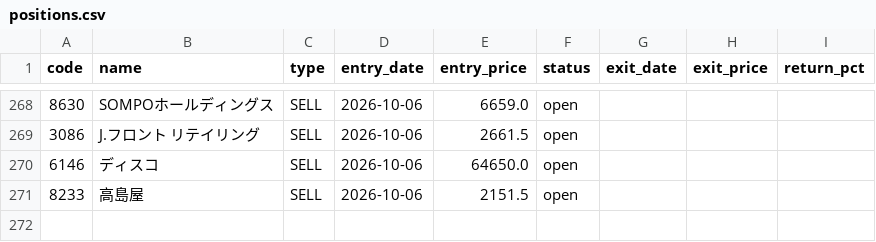
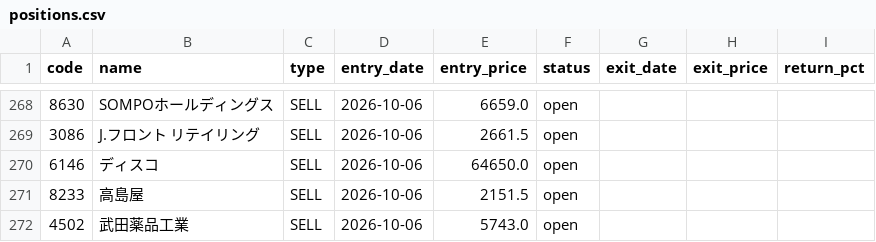
Before and after one commit to alohakozi-ux/nikkei-signal-app, a CSV file: positions.csv, drawn as a sheet; only a part is shown, gaps mark what is left out.

```diff
--- a/positions.csv
+++ b/positions.csv
@@ -271 +271,2 @@ code,name,type,entry_date,entry_price,status,exit_date,exit_price,return_pct
 8233,高島屋,SELL,2026-10-06,2151.5,open,,,
+4502,武田薬品工業,SELL,2026-10-06,5743.0,open,,,
```
